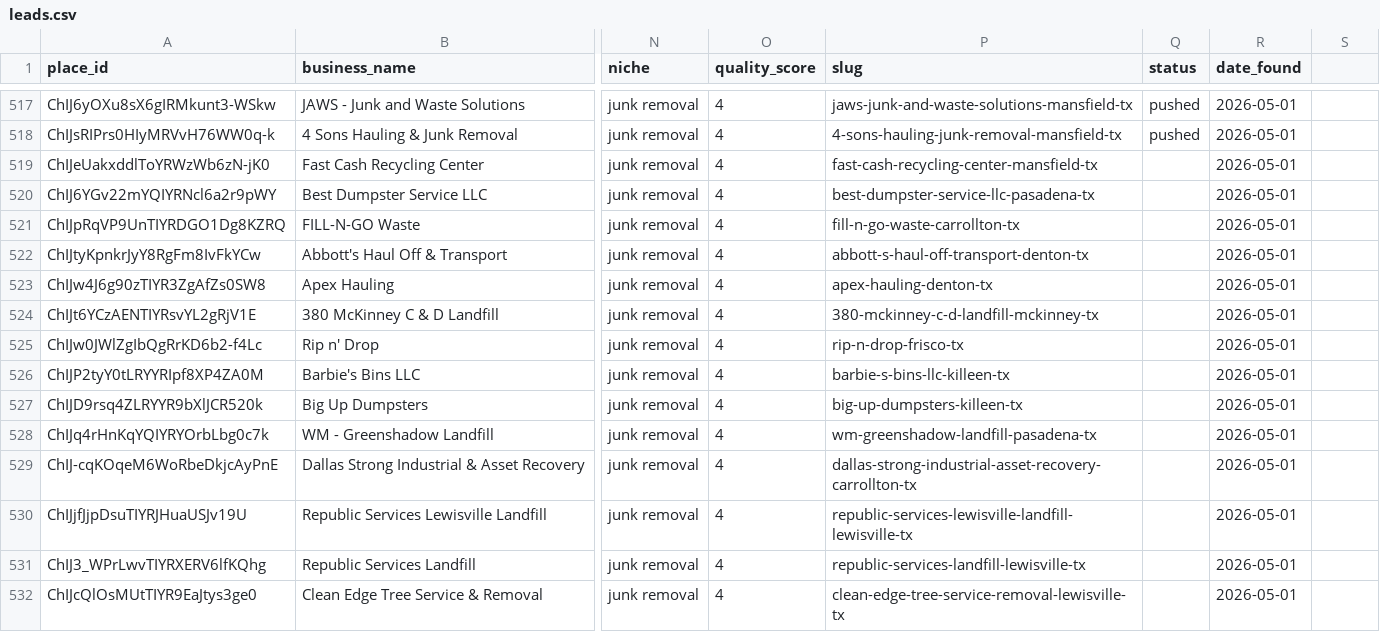
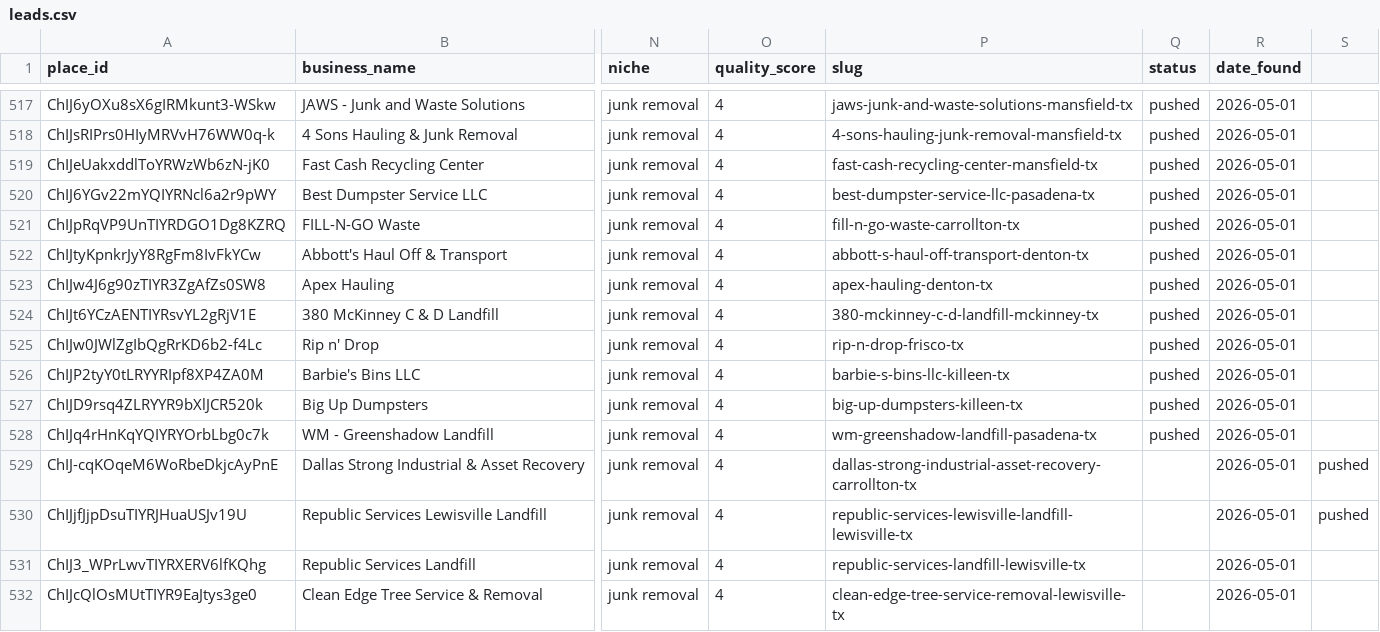
Before and after one commit to RevShiftMedia/rswebworks, a CSV file: leads.csv, drawn as a sheet; only a part is shown, gaps mark what is left out; the diff names each change by its address in the sheet, - before the commit and + after, or states it on an @@ line.

Commit message:
mockups: 12 leads — 2026-05-05

```diff
--- a/leads.csv
+++ b/leads.csv
-Q519:Q528 (status): (empty)
+Q519:Q528 (status): pushed
-S529:S530: (empty)
+S529:S530: pushed
```
Also changed, not shown: 28 other files.
